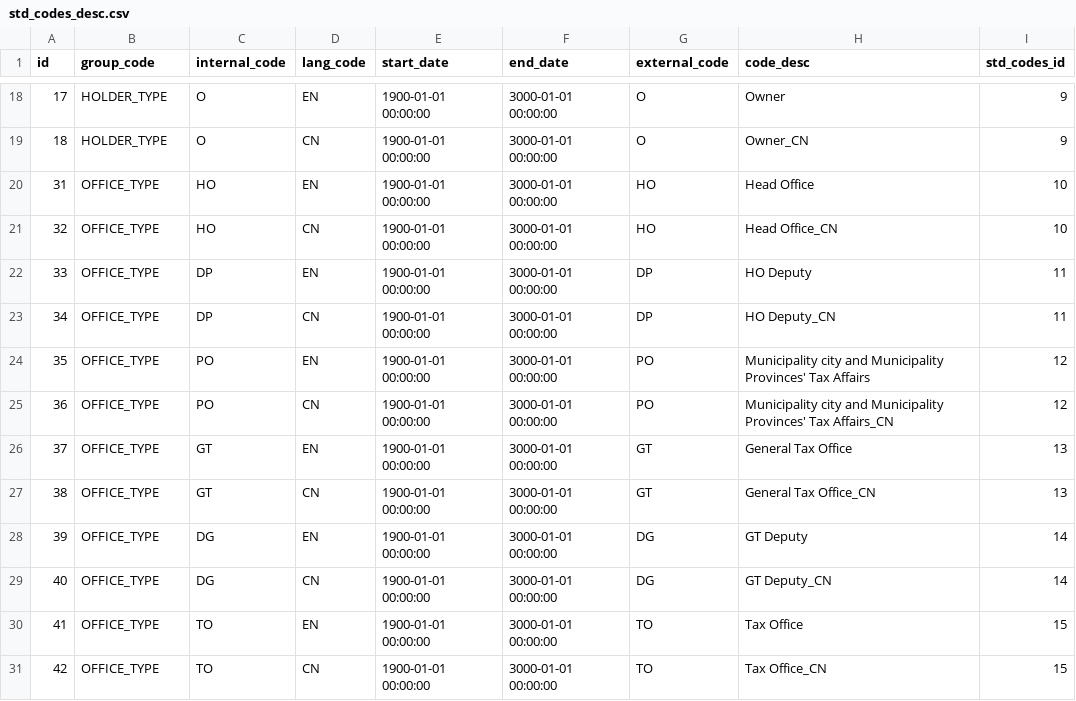
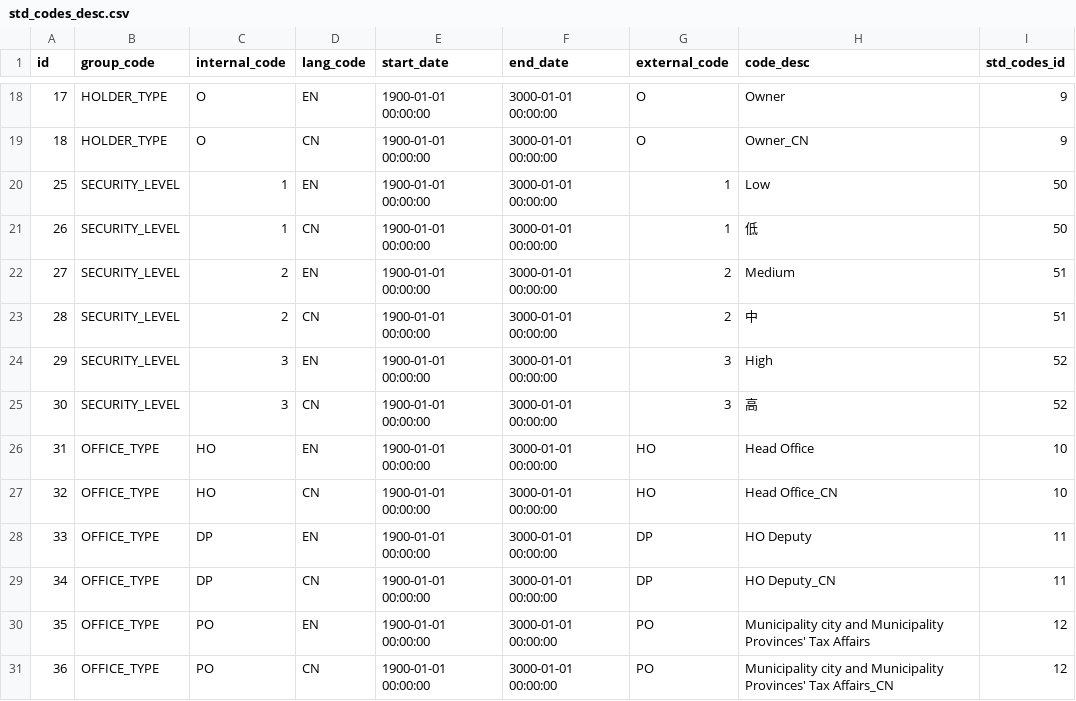
Before and after one commit to mac8088/etax, a CSV file: src/main/resources/config/liquibase/data/std_codes_desc.csv, drawn as a sheet; only a part is shown, gaps mark what is left out; the shorter side is filled out with more unchanged rows; the diff names each change by its address in the sheet, - before the commit and + after, or states it on an @@ line.

Commit message:
add std data

```diff
--- a/src/main/resources/config/liquibase/data/std_codes_desc.csv
+++ b/src/main/resources/config/liquibase/data/std_codes_desc.csv
+row 20: 25 | SECURITY_LEVEL | 1 | EN | 1900-01-01 00:00:00 | 3000-01-01 00:00:00 | 1 | Low | 50
+row 21: 26 | SECURITY_LEVEL | 1 | CN | 1900-01-01 00:00:00 | 3000-01-01 00:00:00 | 1 | 低 | 50
+row 22: 27 | SECURITY_LEVEL | 2 | EN | 1900-01-01 00:00:00 | 3000-01-01 00:00:00 | 2 | Medium | 51
+row 23: 28 | SECURITY_LEVEL | 2 | CN | 1900-01-01 00:00:00 | 3000-01-01 00:00:00 | 2 | 中 | 51
+row 24: 29 | SECURITY_LEVEL | 3 | EN | 1900-01-01 00:00:00 | 3000-01-01 00:00:00 | 3 | High | 52
+row 25: 30 | SECURITY_LEVEL | 3 | CN | 1900-01-01 00:00:00 | 3000-01-01 00:00:00 | 3 | 高 | 52
```
Also changed, not shown: src/main/resources/config/liquibase/data/std_codes.csv, 8 other files.
